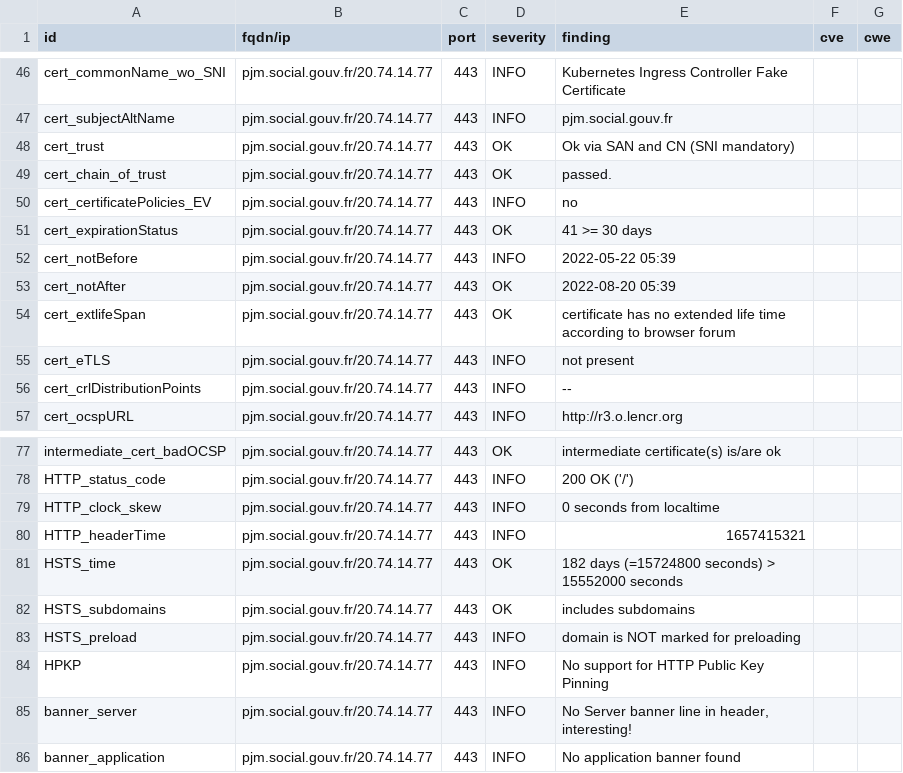
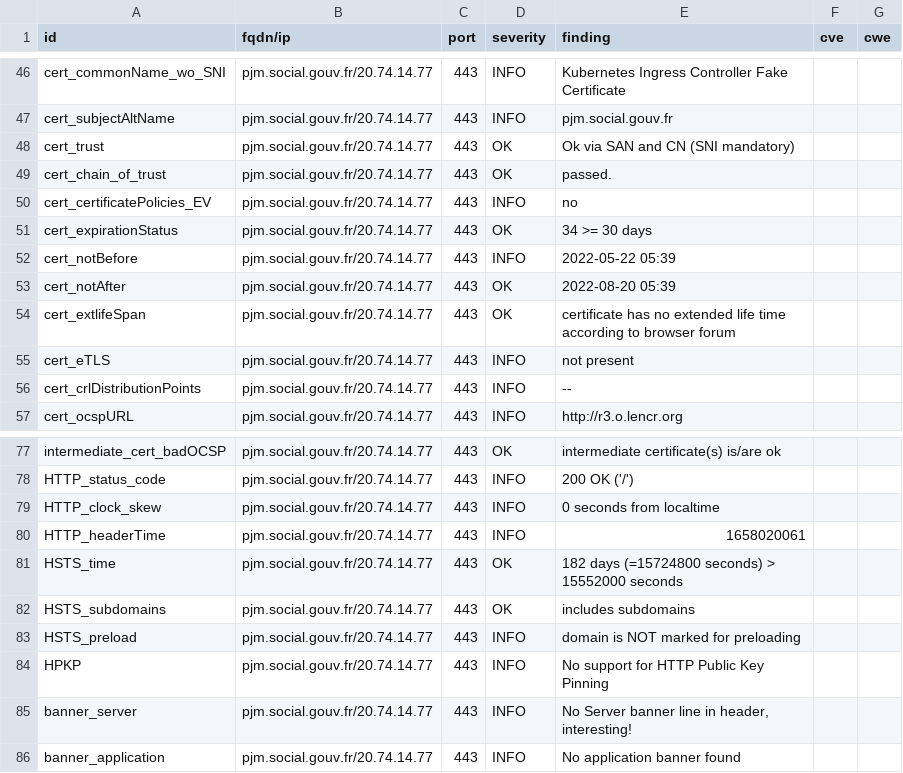
Before and after one commit to ClementNumericite/dashlord, a CSV file: results/aHR0cHM6Ly9wam0uc29jaWFsLmdvdXYuZnI=/testssl.csv, drawn as a sheet; only a part is shown, gaps mark what is left out.

```diff
--- a/results/aHR0cHM6Ly9wam0uc29jaWFsLmdvdXYuZnI=/testssl.csv
+++ b/results/aHR0cHM6Ly9wam0uc29jaWFsLmdvdXYuZnI=/testssl.csv
@@ -50,3 +50,3 @@
 "cert_certificatePolicies_EV","pjm.social.gouv.fr/20.74.14.77","443","INFO","no","",""
-"cert_expirationStatus","pjm.social.gouv.fr/20.74.14.77","443","OK","41 >= 30 days","",""
+"cert_expirationStatus","pjm.social.gouv.fr/20.74.14.77","443","OK","34 >= 30 days","",""
 "cert_notBefore","pjm.social.gouv.fr/20.74.14.77","443","INFO","2022-05-22 05:39","",""
@@ -79,3 +79,3 @@
 "HTTP_clock_skew","pjm.social.gouv.fr/20.74.14.77","443","INFO","0 seconds from localtime","",""
-"HTTP_headerTime","pjm.social.gouv.fr/20.74.14.77","443","INFO","1657415321","",""
+"HTTP_headerTime","pjm.social.gouv.fr/20.74.14.77","443","INFO","1658020061","",""
 "HSTS_time","pjm.social.gouv.fr/20.74.14.77","443","OK","182 days (=15724800 seconds) > 15552000 seconds","",""
```
Also changed, not shown: 14 other files.
